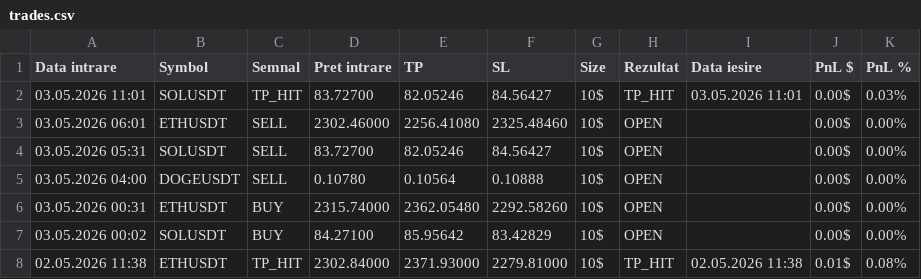
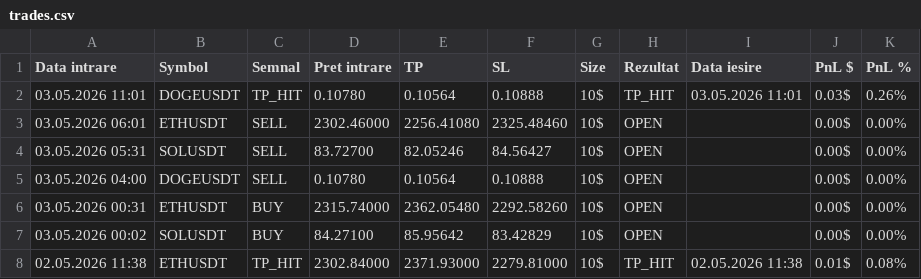
Before and after one commit to luchianromeo-art/claude-tradingview-mcp-trading, a CSV file: data/trades.csv, drawn as a sheet; only a part is shown.

Commit message:
Bot1 update data/trades.csv

```diff
--- a/data/trades.csv
+++ b/data/trades.csv
@@ -1,3 +1,3 @@
 Data intrare,Symbol,Semnal,Pret intrare,TP,SL,Size,Rezultat,Data iesire,PnL $,PnL %
-03.05.2026 11:01,SOLUSDT,TP_HIT,83.72700,82.05246,84.56427,10$,TP_HIT,03.05.2026 11:01,0.00$,0.03%
+03.05.2026 11:01,DOGEUSDT,TP_HIT,0.10780,0.10564,0.10888,10$,TP_HIT,03.05.2026 11:01,0.03$,0.26%
 03.05.2026 06:01,ETHUSDT,SELL,2302.46000,2256.41080,2325.48460,10$,OPEN,,0.00$,0.00%
```
